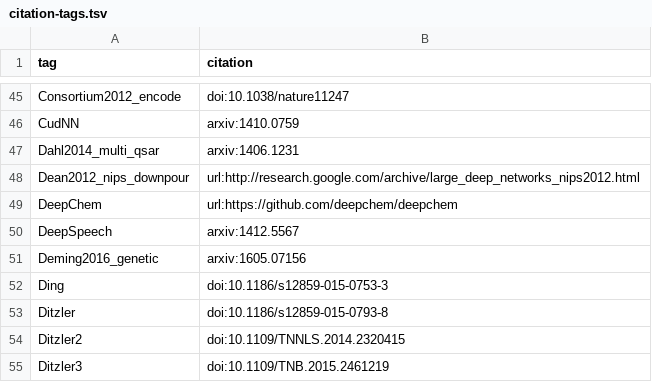
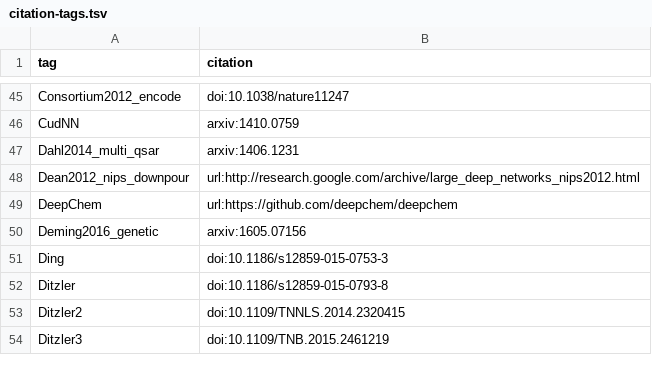
Before and after one commit to greenelab/deep-review, a TSV file: content/citation-tags.tsv, drawn as a sheet; only a part is shown, gaps mark what is left out; the diff names each change by its address in the sheet, - before the commit and + after, or states it on an @@ line.

```diff
--- a/content/citation-tags.tsv
+++ b/content/citation-tags.tsv
-row 50: DeepSpeech | arxiv:1412.5567
```
Also changed, not shown: 5 other files.
